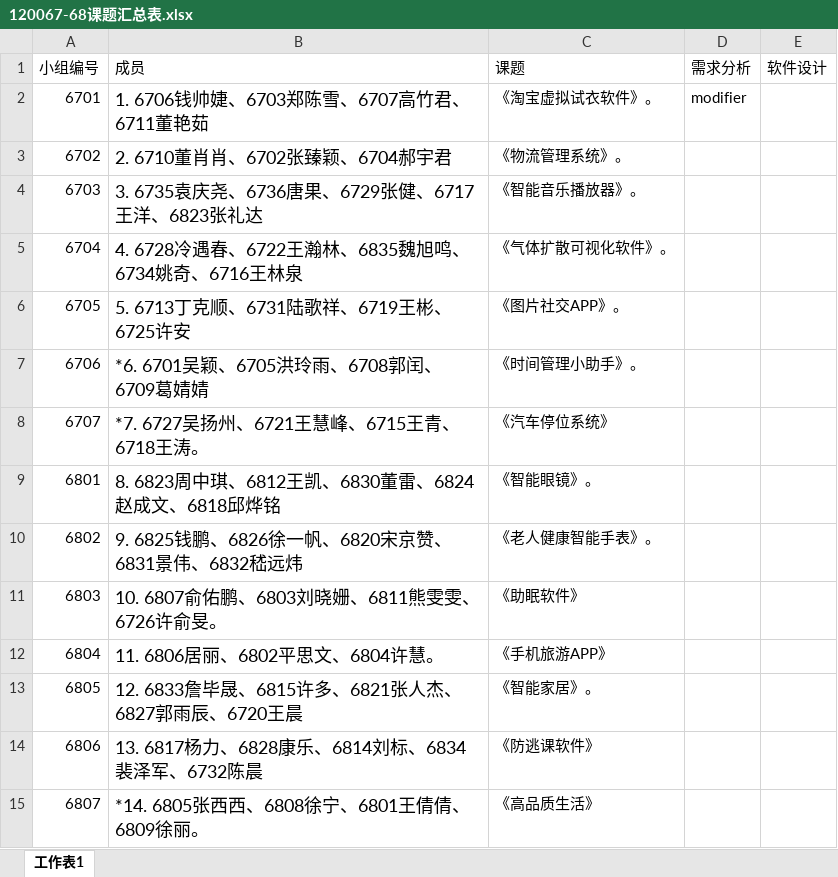
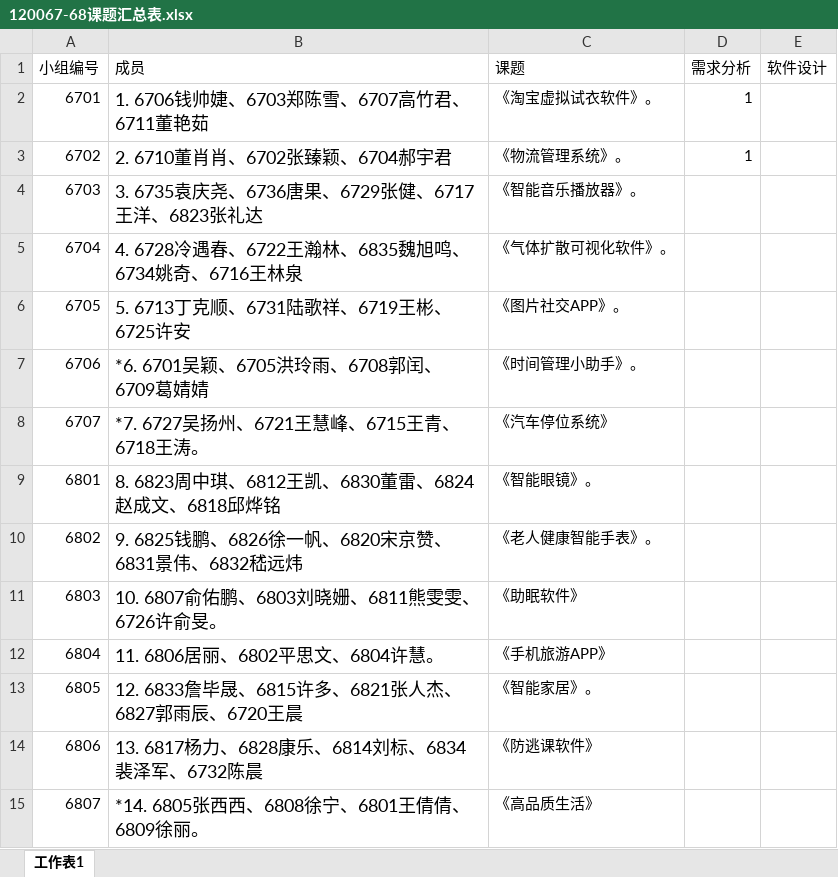
Before and after one commit to chenyunfang/SE120067-68, an Excel workbook: 120067-68课题汇总表.xlsx, sheet 工作表1, drawn as a sheet; values as stored, in another font and other column widths than the file's, no borders; the diff names each change by its address in the sheet, - before the commit and + after, or states it on an @@ line.

```diff
--- a/120067-68课题汇总表.xlsx (sheet 工作表1)
+++ b/120067-68课题汇总表.xlsx (sheet 工作表1)
-D2 (需求分析): modifier
+D2 (需求分析): 1
-D3 (需求分析): (empty)
+D3 (需求分析): 1
```
Also changed, not shown: 2 other files.
